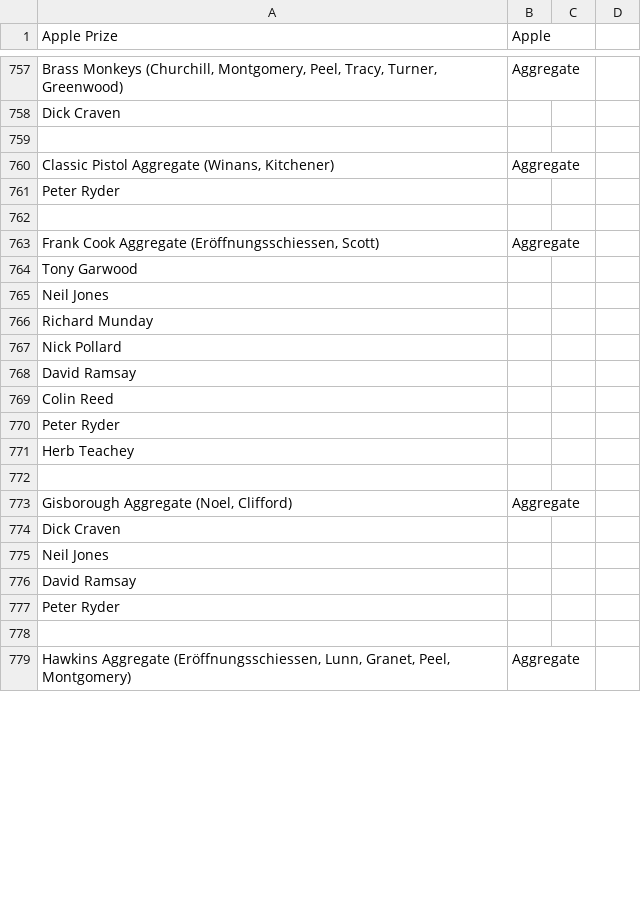
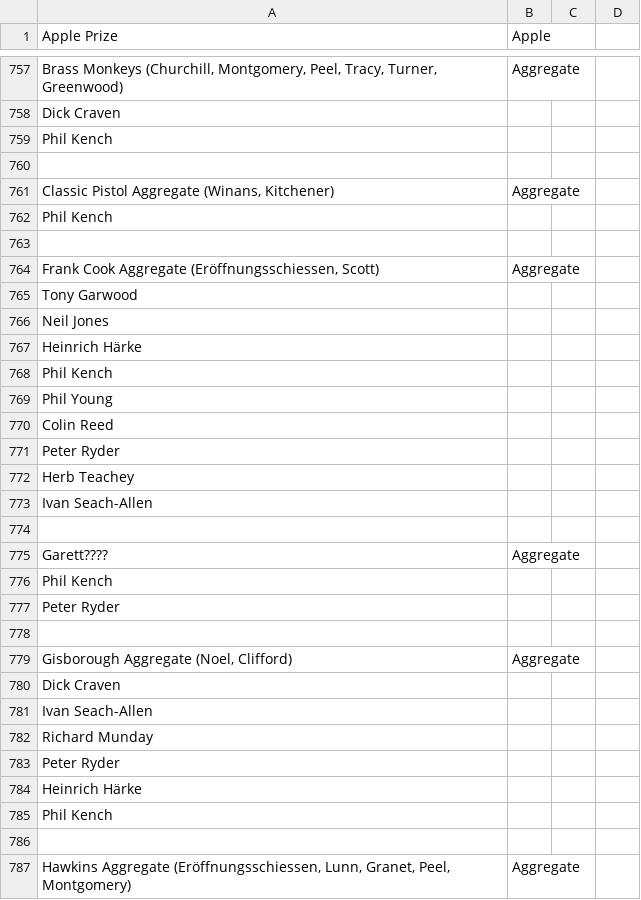
Before and after one commit to wmanley/BAR-Results-Parser, a CSV file: csv/2012-Spring.csv, drawn as a sheet; only a part is shown, gaps mark what is left out; the diff covers the shown part only.

Commit message:
2012-Spring: Fixup Aggregates according to email from Nicky

```diff
--- a/csv/2012-Spring.csv
+++ b/csv/2012-Spring.csv
@@ -758,5 +758,6 @@
 "Dick Craven",,,
+"Phil Kench",,,
 ,,,
 "Classic Pistol Aggregate (Winans, Kitchener)","Aggregate",,
-"Peter Ryder",,,
+"Phil Kench",,,
 ,,,
@@ -765,5 +766,5 @@
 "Neil Jones",,,
-"Richard Munday",,,
-"Nick Pollard",,,
-"David Ramsay",,,
+"Heinrich Härke",,,
+"Phil Kench",,,
+"Phil Young",,,
 "Colin Reed",,,
@@ -771,2 +772,7 @@
 "Herb Teachey",,,
+"Ivan Seach-Allen",,,
+,,,
+"Garett????","Aggregate",,
+"Phil Kench",,,
+"Peter Ryder",,,
 ,,,
@@ -774,5 +780,7 @@
 "Dick Craven",,,
-"Neil Jones",,,
-"David Ramsay",,,
+"Ivan Seach-Allen",,,
+"Richard Munday",,,
 "Peter Ryder",,,
+"Heinrich Härke",,,
+"Phil Kench",,,
 ,,,
```
Also changed, not shown: 4 added rows, 30 removed rows and 12 edited cells elsewhere in this file.
